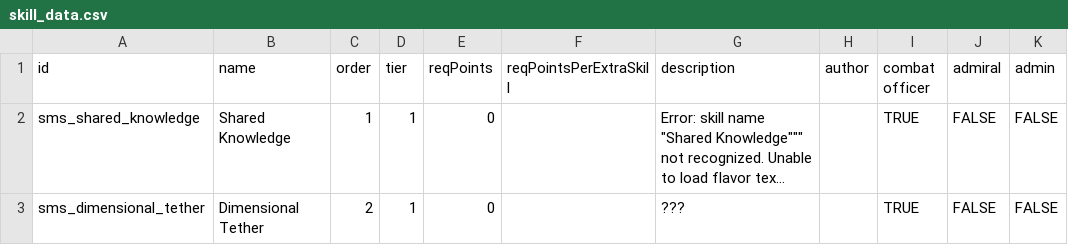
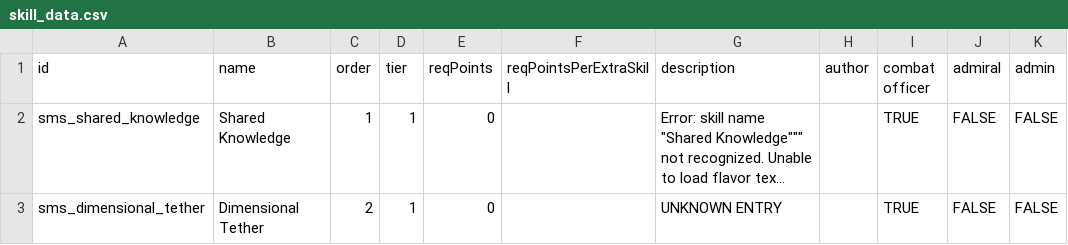
Before and after one commit to qcwxezda/Starsector-Ship-Mastery-System, a CSV file: data/characters/skills/skill_data.csv, drawn as a sheet; only a part is shown; long unchanged cells end in …; the diff names each change by its address in the sheet, - before the commit and + after, or states it on an @@ line.

```diff
--- a/data/characters/skills/skill_data.csv
+++ b/data/characters/skills/skill_data.csv
-G3 (description): ???
+G3 (description): UNKNOWN ENTRY
```
Also changed, not shown: data/campaign/rules.csv, 12 other files.
